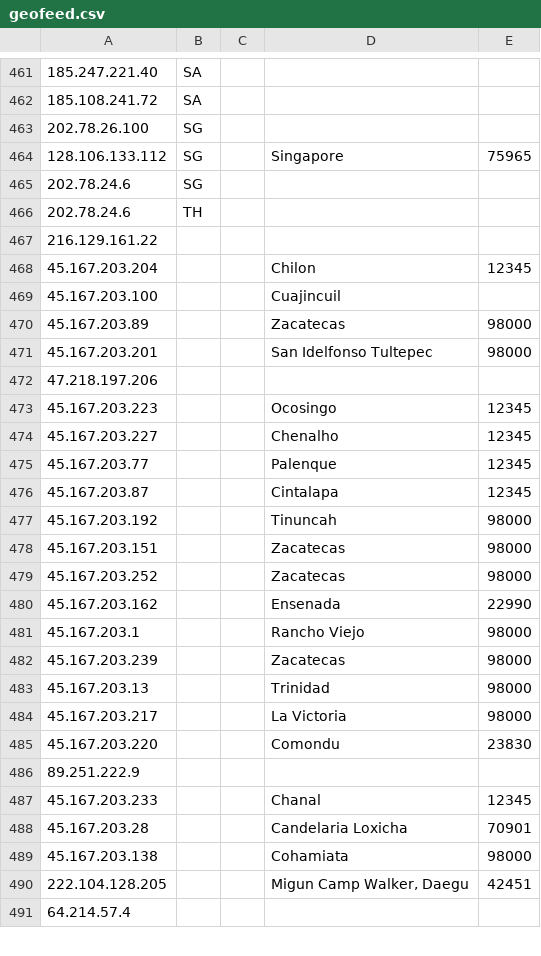
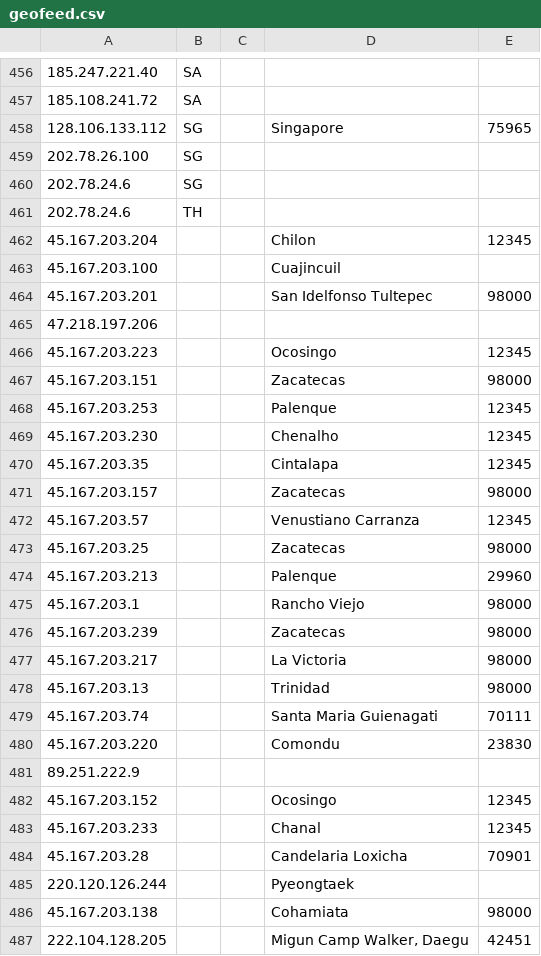
Before and after one commit to Viasat/geofeed, a CSV file: geofeed.csv, drawn as a sheet; only a part is shown, gaps mark what is left out; the shorter side is filled out with more unchanged rows; the diff covers the shown part only.

Commit message:
viasat RIPE prefixes

```diff
--- a/geofeed.csv
+++ b/geofeed.csv
@@ -462,10 +457,8 @@
 185.108.241.72,SA,,,
+128.106.133.112,SG,,Singapore,75965
 202.78.26.100,SG,,,
-128.106.133.112,SG,,Singapore,75965
 202.78.24.6,SG,,,
 202.78.24.6,TH,,,
-216.129.161.22,,,,
 45.167.203.204,,,Chilon,12345
 45.167.203.100,,,Cuajincuil,
-45.167.203.89,,,Zacatecas,98000
 45.167.203.201,,,San Idelfonso Tultepec,98000
@@ -473,17 +466,21 @@
 45.167.203.223,,,Ocosingo,12345
-45.167.203.227,,,Chenalho,12345
-45.167.203.77,,,Palenque,12345
-45.167.203.87,,,Cintalapa,12345
-45.167.203.192,,,Tinuncah,98000
 45.167.203.151,,,Zacatecas,98000
-45.167.203.252,,,Zacatecas,98000
-45.167.203.162,,,Ensenada,22990
+45.167.203.253,,,Palenque,12345
+45.167.203.230,,,Chenalho,12345
+45.167.203.35,,,Cintalapa,12345
+45.167.203.157,,,Zacatecas,98000
+45.167.203.57,,,Venustiano Carranza,12345
+45.167.203.25,,,Zacatecas,98000
+45.167.203.213,,,Palenque,29960
 45.167.203.1,,,Rancho Viejo,98000
 45.167.203.239,,,Zacatecas,98000
+45.167.203.217,,,La Victoria,98000
 45.167.203.13,,,Trinidad,98000
-45.167.203.217,,,La Victoria,98000
+45.167.203.74,,,Santa Maria Guienagati,70111
 45.167.203.220,,,Comondu,23830
 89.251.222.9,,,,
+45.167.203.152,,,Ocosingo,12345
 45.167.203.233,,,Chanal,12345
 45.167.203.28,,,Candelaria Loxicha,70901
+220.120.126.244,,,Pyeongtaek,
 45.167.203.138,,,Cohamiata,98000
```
Also changed, not shown: 1 added row, 6 removed rows, 15 moved rows and 3 edited cells elsewhere in this file.
